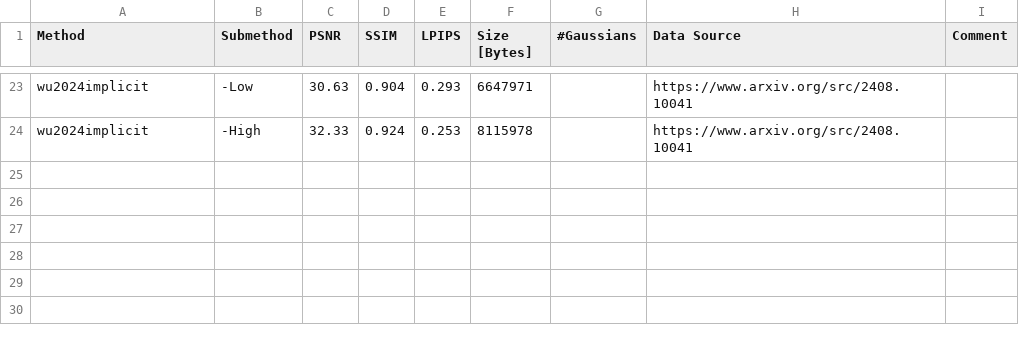
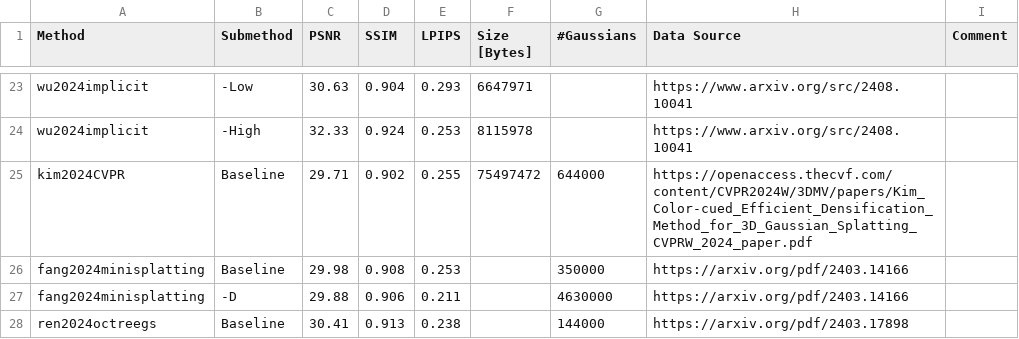
Before and after one commit to w-m/3dgs-compression-survey, a CSV file: results/DeepBlending.csv, drawn as a sheet; only a part is shown, gaps mark what is left out; the diff names each change by its address in the sheet, - before the commit and + after, or states it on an @@ line.

Commit message:
add densification methods

```diff
--- a/results/DeepBlending.csv
+++ b/results/DeepBlending.csv
+row 25: kim2024CVPR | Baseline | 29.71 | 0.902 | 0.255 | 75497472 | 644000 | https://openaccess.thecvf.com/content/CVPR2024W/3DMV/papers/Kim_Color-cued_Efficient_Densification_Method_for_3D_Gaussian_Splatting_CVPRW_2024_paper.pdf
+row 26: fang2024minisplatting | Baseline | 29.98 | 0.908 | 0.253 |  | 350000 | https://arxiv.org/pdf/2403.14166
+row 27: fang2024minisplatting | -D | 29.88 | 0.906 | 0.211 |  | 4630000 | https://arxiv.org/pdf/2403.14166
+row 28: ren2024octreegs | Baseline | 30.41 | 0.913 | 0.238 |  | 144000 | https://arxiv.org/pdf/2403.17898
```
Also changed, not shown: results/MipNeRF360.csv, results/TanksAndTemples.csv, 5 other files.
